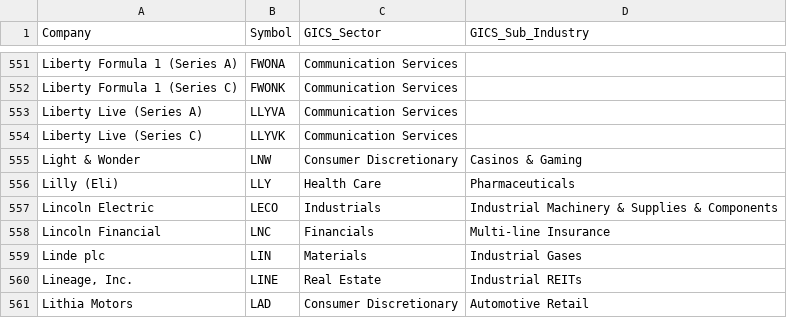
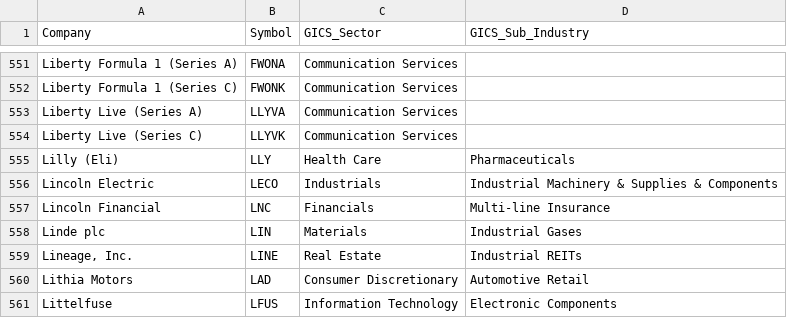
Before and after one commit to Gary-Strauss/Russel_1000_Index_Constituents, a CSV file: data/russell1000_constituents.csv, drawn as a sheet; only a part is shown, gaps mark what is left out; the shorter side is filled out with more unchanged rows; the diff names each change by its address in the sheet, - before the commit and + after, or states it on an @@ line.

```diff
--- a/data/russell1000_constituents.csv
+++ b/data/russell1000_constituents.csv
-row 555: Light & Wonder | LNW | Consumer Discretionary | Casinos & Gaming
```
Also changed, not shown: 1 other file.
